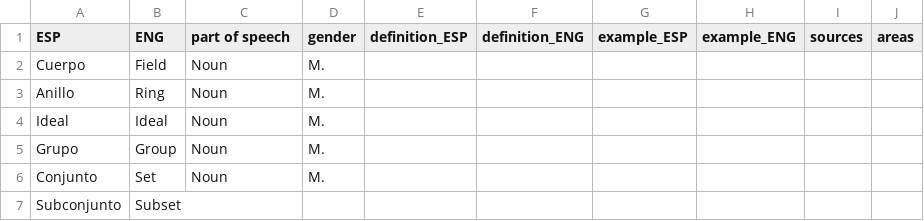
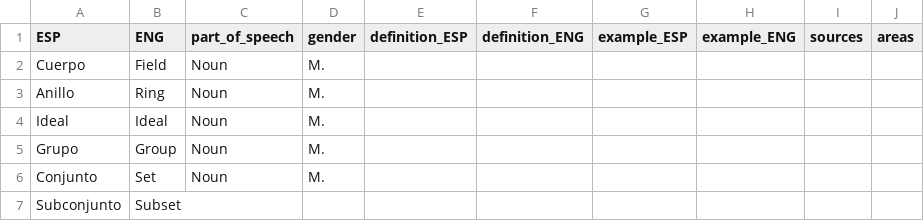
Before and after one commit to AldenMB/MateMath, a CSV file: dictionary.csv, drawn as a sheet; only a part is shown.

Commit message:
removed spaces from header

```diff
--- a/dictionary.csv
+++ b/dictionary.csv
@@ -1,2 +1,2 @@
-ESP,ENG,part of speech,gender,definition_ESP,definition_ENG,example_ESP,example_ENG,sources,areas
+ESP,ENG,part_of_speech,gender,definition_ESP,definition_ENG,example_ESP,example_ENG,sources,areas
 Cuerpo ,Field,Noun,M.,,,,,,
```
